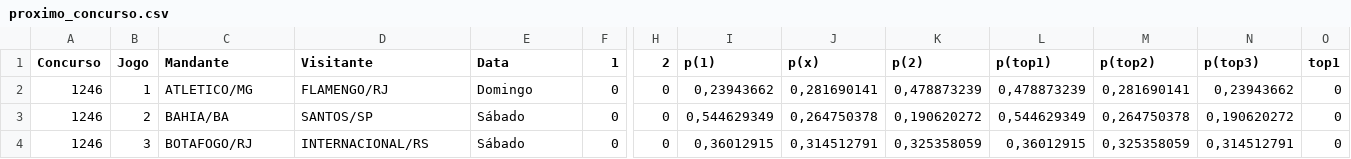
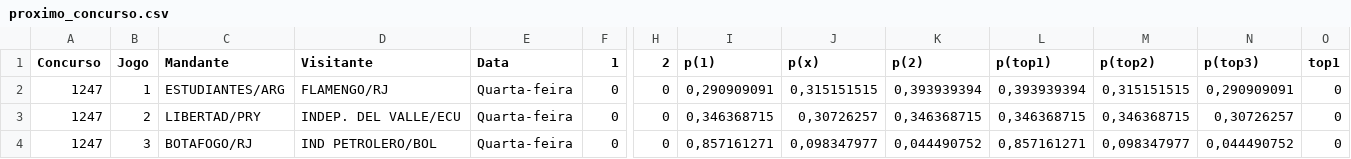
Before and after one commit to marcosvilhena87/loteca-ML-Default, a CSV file: data/proximo_concurso.csv, drawn as a sheet; only a part is shown, gaps mark what is left out; the diff covers the shown part only; the diff names each change by its address in the sheet, - before the commit and + after, or states it on an @@ line.

```diff
--- a/data/proximo_concurso.csv
+++ b/data/proximo_concurso.csv
-A2:A4 (Concurso): 1246
+A2:A4 (Concurso): 1247
-C2 (Mandante): ATLETICO/MG
+C2 (Mandante): ESTUDIANTES/ARG
-E2 (Data): Domingo
+E2 (Data): Quarta-feira
-I2 (p(1)): 0,23943662
+I2 (p(1)): 0,290909091
-J2 (p(x)): 0,281690141
+J2 (p(x)): 0,315151515
-K2 (p(2)): 0,478873239
+K2 (p(2)): 0,393939394
-L2 (p(top1)): 0,478873239
+L2 (p(top1)): 0,393939394
-M2 (p(top2)): 0,281690141
+M2 (p(top2)): 0,315151515
-N2 (p(top3)): 0,23943662
+N2 (p(top3)): 0,290909091
-C3 (Mandante): BAHIA/BA
+C3 (Mandante): LIBERTAD/PRY
-D3 (Visitante): SANTOS/SP
+D3 (Visitante): INDEP. DEL VALLE/ECU
-E3:E4 (Data): Sábado
+E3:E4 (Data): Quarta-feira
-I3 (p(1)): 0,544629349
+I3 (p(1)): 0,346368715
-J3 (p(x)): 0,264750378
+J3 (p(x)): 0,30726257
-K3 (p(2)): 0,190620272
+K3 (p(2)): 0,346368715
-L3 (p(top1)): 0,544629349
+L3 (p(top1)): 0,346368715
-M3 (p(top2)): 0,264750378
+M3 (p(top2)): 0,346368715
-N3 (p(top3)): 0,190620272
+N3 (p(top3)): 0,30726257
-D4 (Visitante): INTERNACIONAL/RS
+D4 (Visitante): IND PETROLERO/BOL
-I4 (p(1)): 0,36012915
+I4 (p(1)): 0,857161271
-J4 (p(x)): 0,314512791
+J4 (p(x)): 0,098347977
-K4 (p(2)): 0,325358059
+K4 (p(2)): 0,044490752
-L4 (p(top1)): 0,36012915
+L4 (p(top1)): 0,857161271
-M4 (p(top2)): 0,325358059
+M4 (p(top2)): 0,098347977
-N4 (p(top3)): 0,314512791
+N4 (p(top3)): 0,044490752
```
Also changed, not shown: 109 edited cells elsewhere in this file, data/concursos_anteriores.csv.
